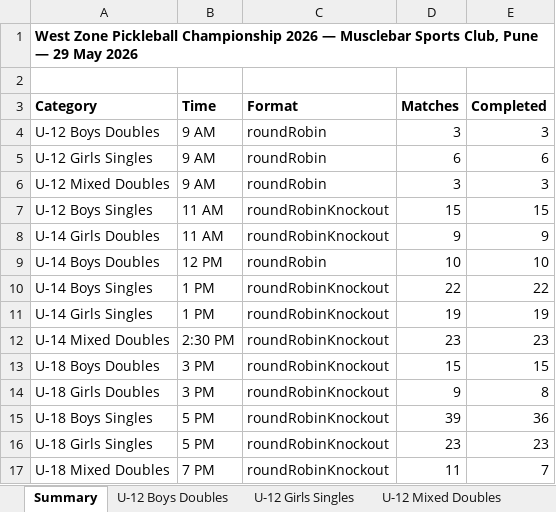
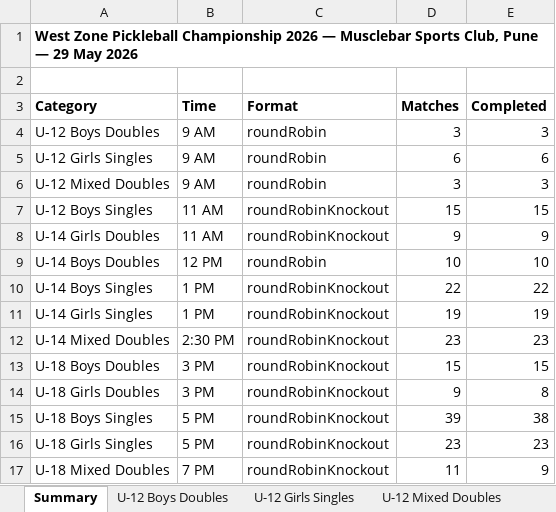
Before and after one commit to adityapatki02/pickleplay-app, an Excel workbook: west_zone_pickleball_2026_results.xlsx, sheet Summary, drawn as a sheet; values as stored, in another font and other column widths than the file's, no borders; the diff names each change by its address in the sheet, - before the commit and + after, or states it on an @@ line.

```diff
--- a/west_zone_pickleball_2026_results.xlsx (sheet Summary)
+++ b/west_zone_pickleball_2026_results.xlsx (sheet Summary)
-E15 (Completed): 36
+E15 (Completed): 38
-E17 (Completed): 7
+E17 (Completed): 9
```
Also changed, not shown: sheet U-18 Mixed Doubles, sheet U-18 Boys Singles, 3 other files.
